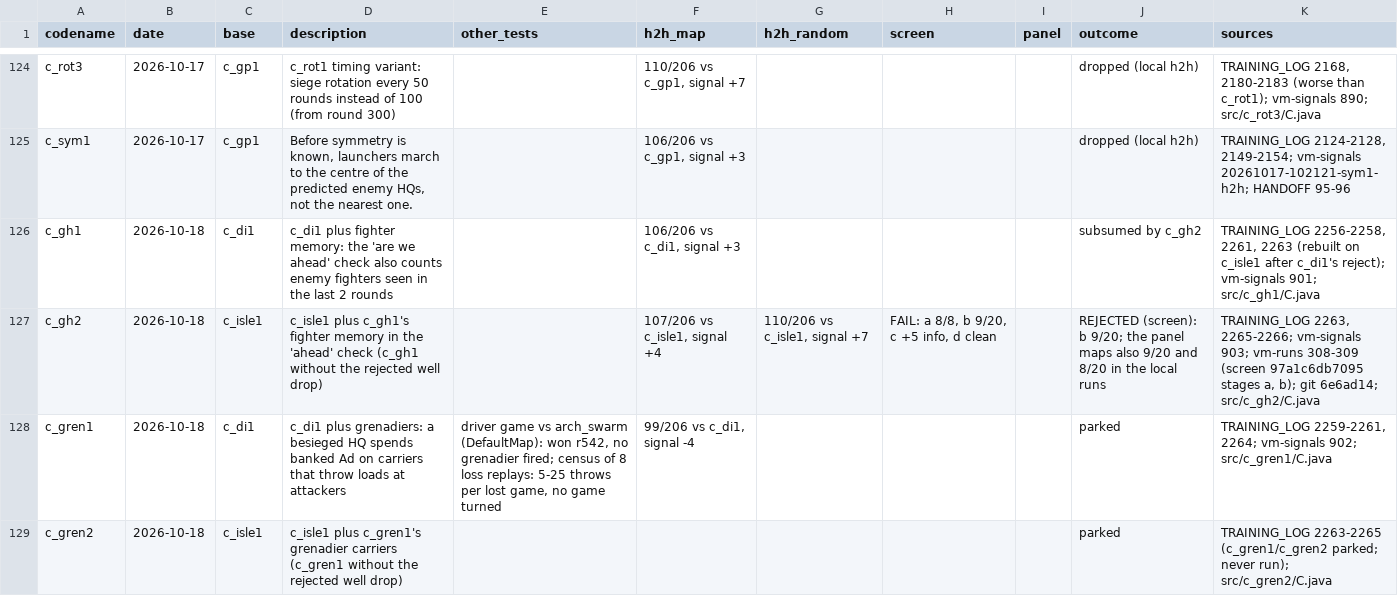
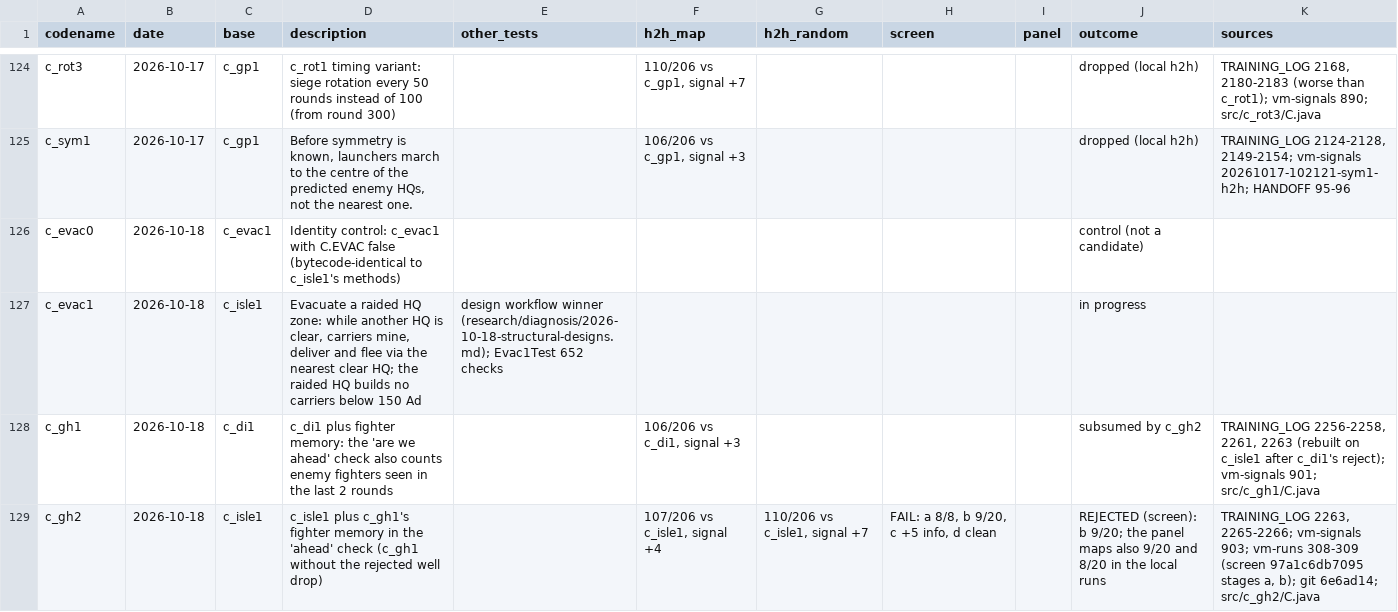
Before and after one commit to terryvanbelle/battlecode23-vibe, a CSV file: progress/attempts.csv, drawn as a sheet; only a part is shown, gaps mark what is left out; the shorter side is filled out with more unchanged rows.

```diff
--- a/progress/attempts.csv
+++ b/progress/attempts.csv
@@ -125,2 +125,4 @@ c_rot3,2026-10-17,c_gp1,c_rot1 timing variant: siege rotation every 50 rounds in
 c_sym1,2026-10-17,c_gp1,"Before symmetry is known, launchers march to the centre of the predicted enemy HQs, not the nearest one.",,"106/206 vs c_gp1, signal +3",,,,dropped (local h2h),"TRAINING_LOG 2124-2128, 2149-2154; vm-signals 20261017-102121-sym1-h2h; HANDOFF 95-96"
+c_evac0,2026-10-18,c_evac1,Identity control: c_evac1 with C.EVAC false (bytecode-identical to c_isle1's methods),,,,,,control (not a candidate),
+c_evac1,2026-10-18,c_isle1,"Evacuate a raided HQ zone: while another HQ is clear, carriers mine, deliver and flee via the nearest clear HQ; the raided HQ builds no carriers below 150 Ad",design workflow winner (research/diagnosis/2026-10-18-structural-designs.md); Evac1Test 652 checks,,,,,in progress,
 c_gh1,2026-10-18,c_di1,c_di1 plus fighter memory: the 'are we ahead' check also counts enemy fighters seen in the last 2 rounds,,"106/206 vs c_di1, signal +3",,,,subsumed by c_gh2,"TRAINING_LOG 2256-2258, 2261, 2263 (rebuilt on c_isle1 after c_di1's reject); vm-signals 901; src/c_gh1/C.java"
```
Also changed, not shown: 39 other files.
